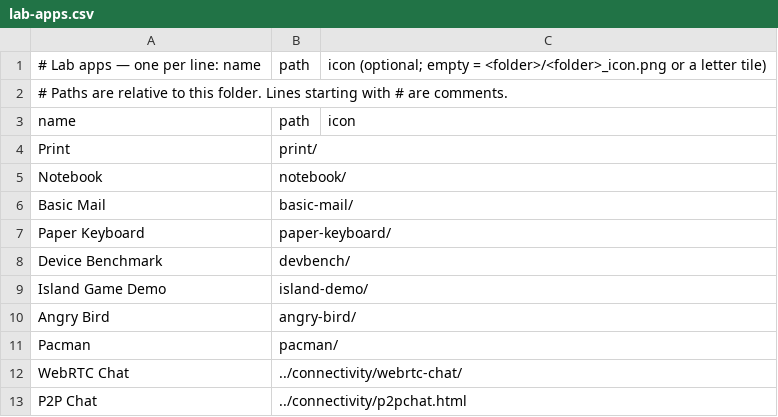
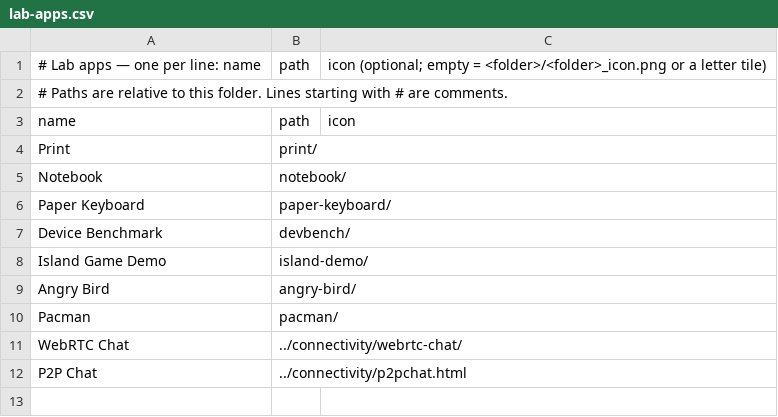
Before and after one commit to jor-teron/sites, a CSV file: apps/lab/lab-apps.csv, drawn as a sheet; the diff names each change by its address in the sheet, - before the commit and + after, or states it on an @@ line.

Commit message:
Mail: move apps/lab/basic-mail -> apps/office/mail (files mail*, title Mail); redirect stubs at old paths; storage keys unchanged

```diff
--- a/apps/lab/lab-apps.csv
+++ b/apps/lab/lab-apps.csv
-row 6: Basic Mail | basic-mail/
```
Also changed, not shown: 16 other files.
